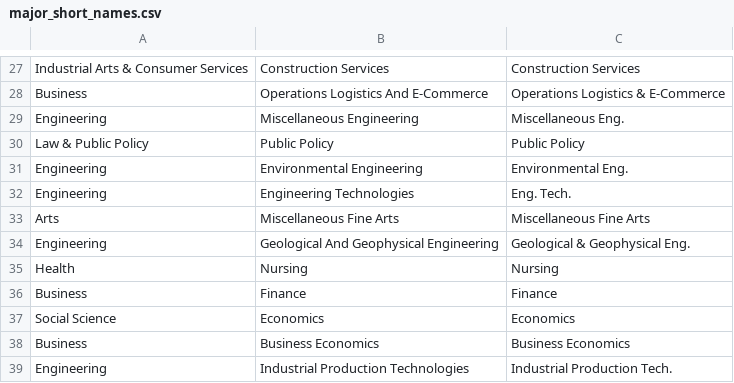
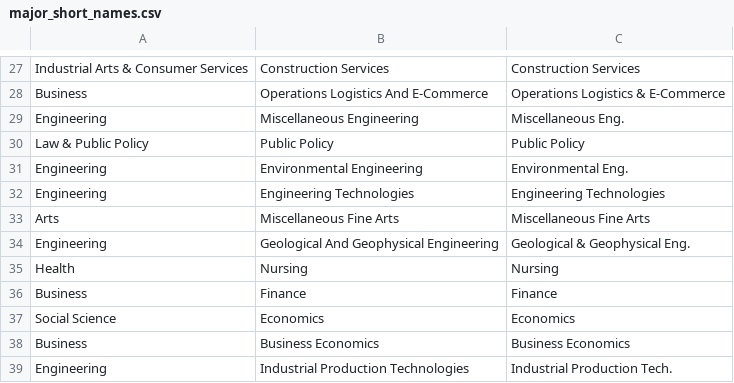
Before and after one commit to marcostorrework/marcostorrework.github.io, a CSV file: data/major_short_names.csv, drawn as a sheet; only a part is shown, gaps mark what is left out.

```diff
--- a/data/major_short_names.csv
+++ b/data/major_short_names.csv
@@ -31,3 +31,3 @@ Law & Public Policy,Public Policy,Public Policy
 Engineering,Environmental Engineering,Environmental Eng.
-Engineering,Engineering Technologies,Eng. Tech.
+Engineering,Engineering Technologies,Engineering Technologies
 Arts,Miscellaneous Fine Arts,Miscellaneous Fine Arts
```
Also changed, not shown: 23 other files.
